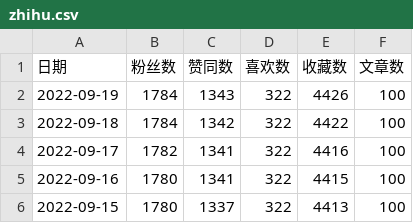
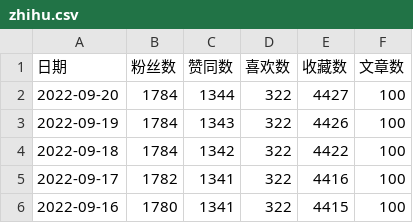
Before and after one commit to dreamhomes/dev-config, a CSV file: scripts/zhihu/zhihu.csv, drawn as a sheet; only a part is shown; the shorter side is filled out with more unchanged rows.

```diff
--- a/scripts/zhihu/zhihu.csv
+++ b/scripts/zhihu/zhihu.csv
@@ -1,2 +1,3 @@
 日期,粉丝数,赞同数,喜欢数,收藏数,文章数
+2022-09-20,1784,1344,322,4427,100
 2022-09-19,1784,1343,322,4426,100
```
Also changed, not shown: 1 other file.
